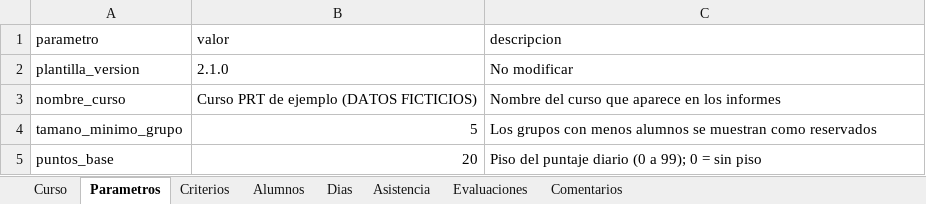
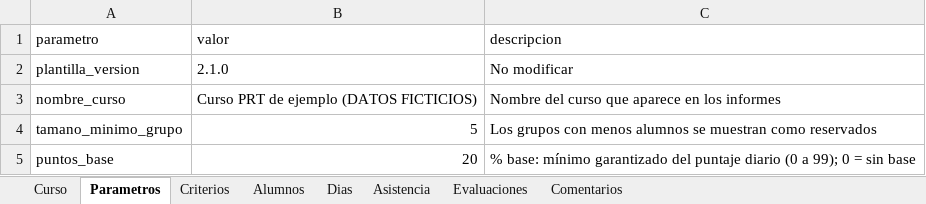
Before and after one commit to ignaciosaher2-commits/zcap-dashboard-evaluacion-demo, an Excel workbook: docs/ejemplos/evaluacion-prt-ejemplo-FICTICIA.xlsx, sheet Parametros, drawn as a sheet; values as stored, in another font and other column widths than the file's, no borders; the diff names each change by its address in the sheet, - before the commit and + after, or states it on an @@ line.

```diff
--- a/docs/ejemplos/evaluacion-prt-ejemplo-FICTICIA.xlsx (sheet Parametros)
+++ b/docs/ejemplos/evaluacion-prt-ejemplo-FICTICIA.xlsx (sheet Parametros)
-C5 (descripcion): Piso del puntaje diario (0 a 99); 0 = sin piso
+C5 (descripcion): % base: mínimo garantizado del puntaje diario (0 a 99); 0 = sin base
```
Also changed, not shown: sheet Criterios, 7 other files.
